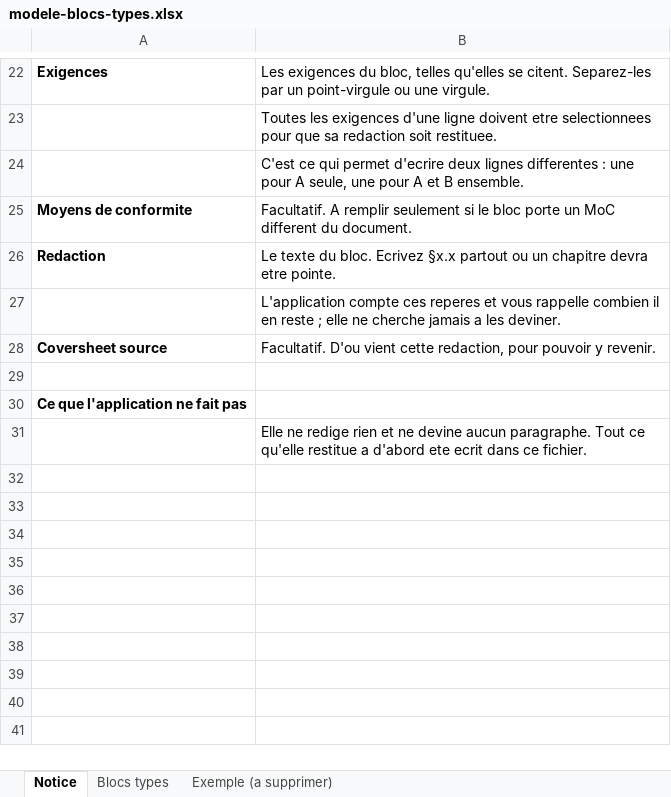
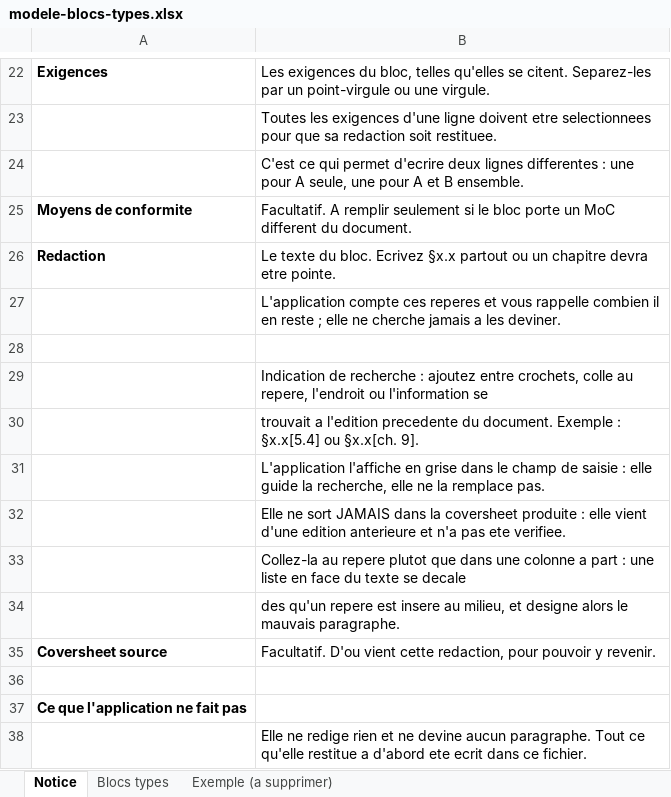
Before and after one commit to denjs18/AirbusIATool, an Excel workbook: public/modele-blocs-types.xlsx, sheet Notice, drawn as a sheet; only a part is shown, gaps mark what is left out; values as stored, in another font and other column widths than the file's, no borders; the diff names each change by its address in the sheet, - before the commit and + after, or states it on an @@ line.

```diff
--- a/public/modele-blocs-types.xlsx (sheet Notice)
+++ b/public/modele-blocs-types.xlsx (sheet Notice)
+row 28: (empty)
+row 29:  | Indication de recherche : ajoutez entre crochets, colle au repere, l'endroit ou l'information se
+row 30:  | trouvait a l'edition precedente du document. Exemple : §x.x[5.4] ou §x.x[ch. 9].
+row 31:  | L'application l'affiche en grise dans le champ de saisie : elle guide la recherche, elle ne la remplace pas.
+row 32:  | Elle ne sort JAMAIS dans la coversheet produite : elle vient d'une edition anterieure et n'a pas ete verifiee.
+row 33:  | Collez-la au repere plutot que dans une colonne a part : une liste en face du texte se decale
+row 34:  | des qu'un repere est insere au milieu, et designe alors le mauvais paragraphe.
```
Also changed, not shown: sheet Exemple (a supprimer), 18 other files.
